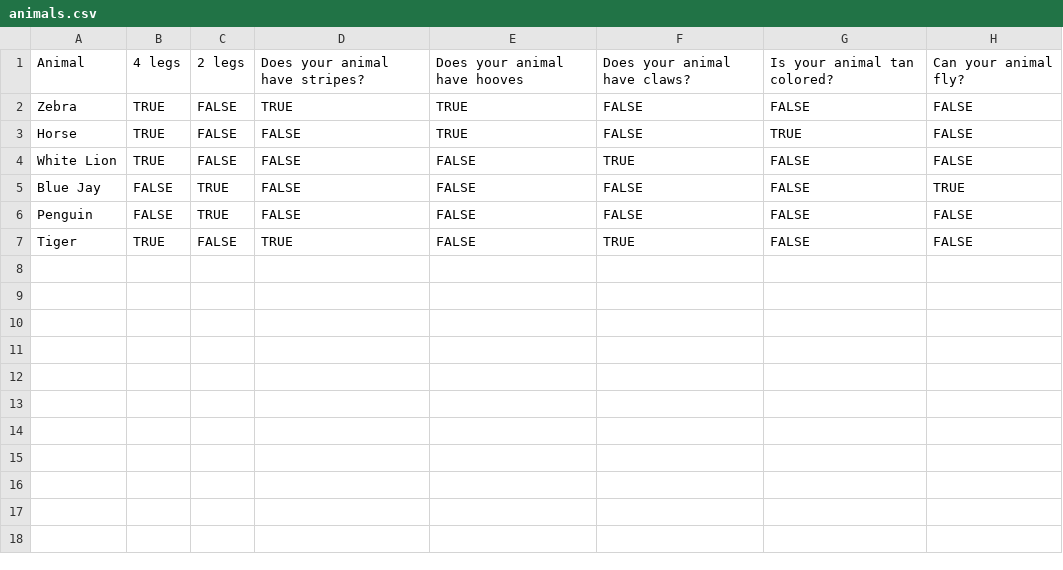
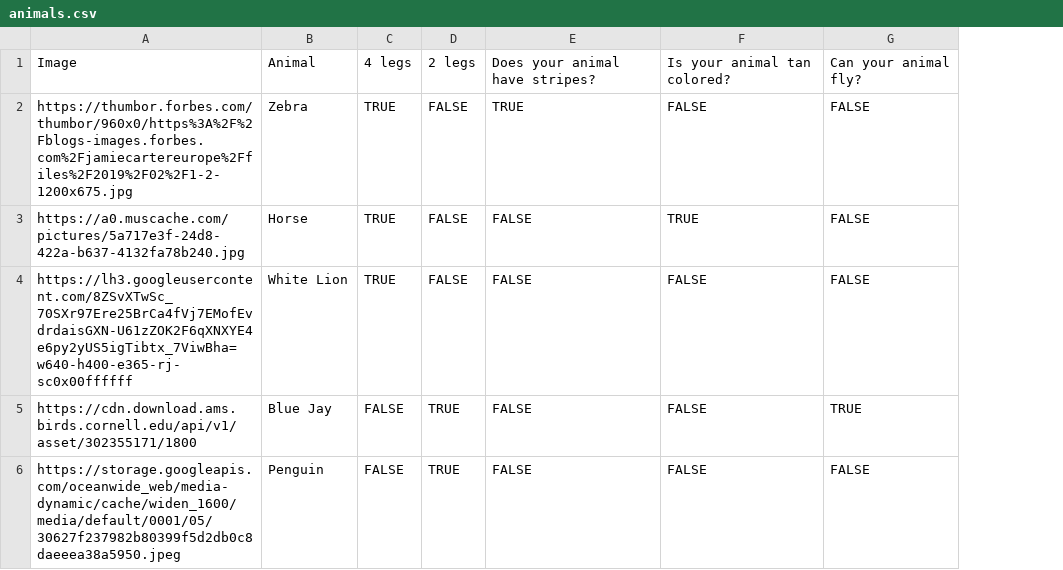
Before and after one commit to ecwisniewski/animalpicker, a CSV file: animals.csv, drawn as a sheet; removed rows and columns are numbered as before the commit, all else as after; the diff names each change by its address in the sheet, - before the commit and + after, or states it on an @@ line.

Commit message:
update csv to include images

```diff
--- a/animals.csv
+++ b/animals.csv
+column A, rows 1-6: Image | https://thumbor.forbes.com/thumbor/960x0/https%3A%2F%2Fblogs-images.forbes.com%2Fjamiecartereurope%2Ffiles%2F2019%2F02%2F1-2-1200x675.jpg | https://a0.muscache.com/pictures/5a717e3f-24d8-422a-b637-4132fa78b240.jpg | https://lh3.googleusercontent.com/8ZSvXTwSc_70SXr97Ere25BrCa4fVj7EMofEvdrdaisGXN-U61zZOK2F6qXNXYE4e6py2yUS5igTibtx_7ViwBha=w640-h400-e365-rj-sc0x00ffffff | https://cdn.download.ams.birds.cornell.edu/api/v1/asset/302355171/1800 | https://storage.googleapis.com/oceanwide_web/media-dynamic/cache/widen_1600/media/default/0001/05/30627f237982b80399f5d2db0c8daeeea38a5950.jpeg
-column E, rows 1-6: Does your animal have hooves | TRUE | TRUE | FALSE | FALSE | FALSE
-column F, rows 1-6: Does your animal have claws? | FALSE | FALSE | TRUE | FALSE | FALSE
-row 7: Tiger | TRUE | FALSE | TRUE | FALSE | TRUE | FALSE | FALSE
```
